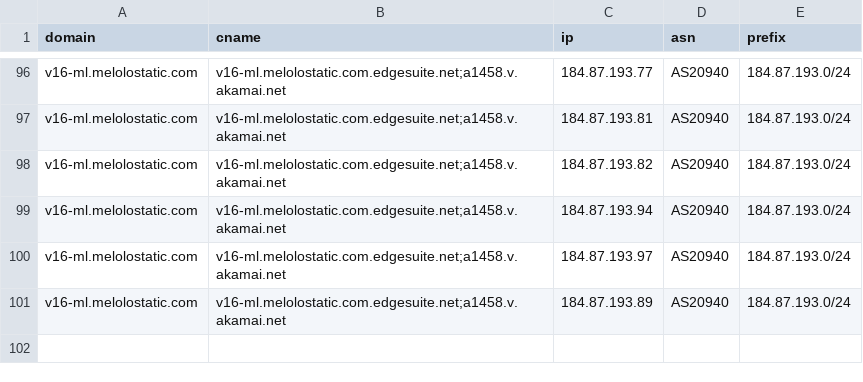
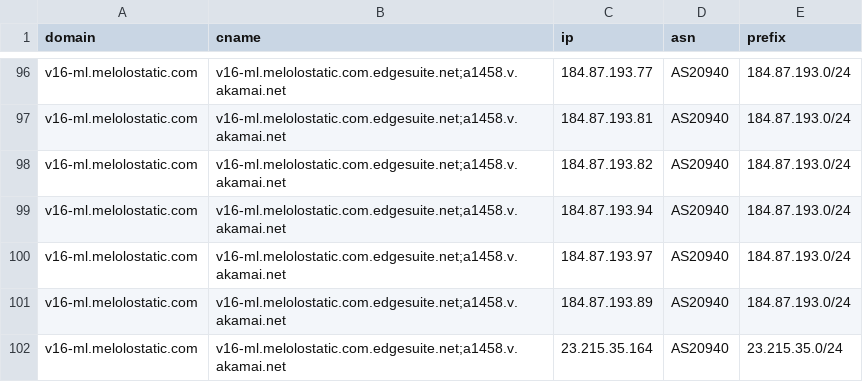
Before and after one commit to virky/mikrotik-address-list, a CSV file: melolo.csv, drawn as a sheet; only a part is shown, gaps mark what is left out; the diff names each change by its address in the sheet, - before the commit and + after, or states it on an @@ line.

Commit message:
Update Melolo cumulative 20260824-095410

```diff
--- a/melolo.csv
+++ b/melolo.csv
+row 102: v16-ml.melolostatic.com | v16-ml.melolostatic.com.edgesuite.net;a1458.v.akamai.net | 23.215.35.164 | AS20940 | 23.215.35.0/24
```
Also changed, not shown: 1 other file.
